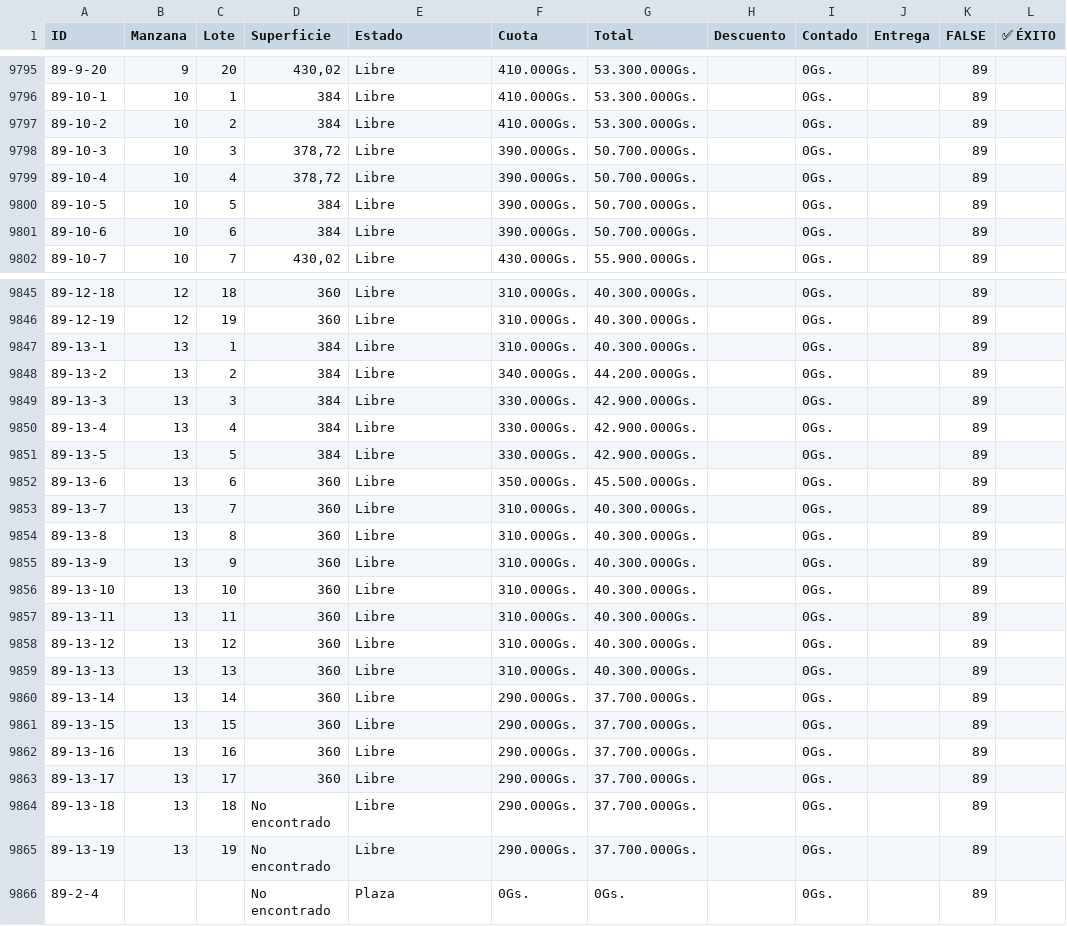
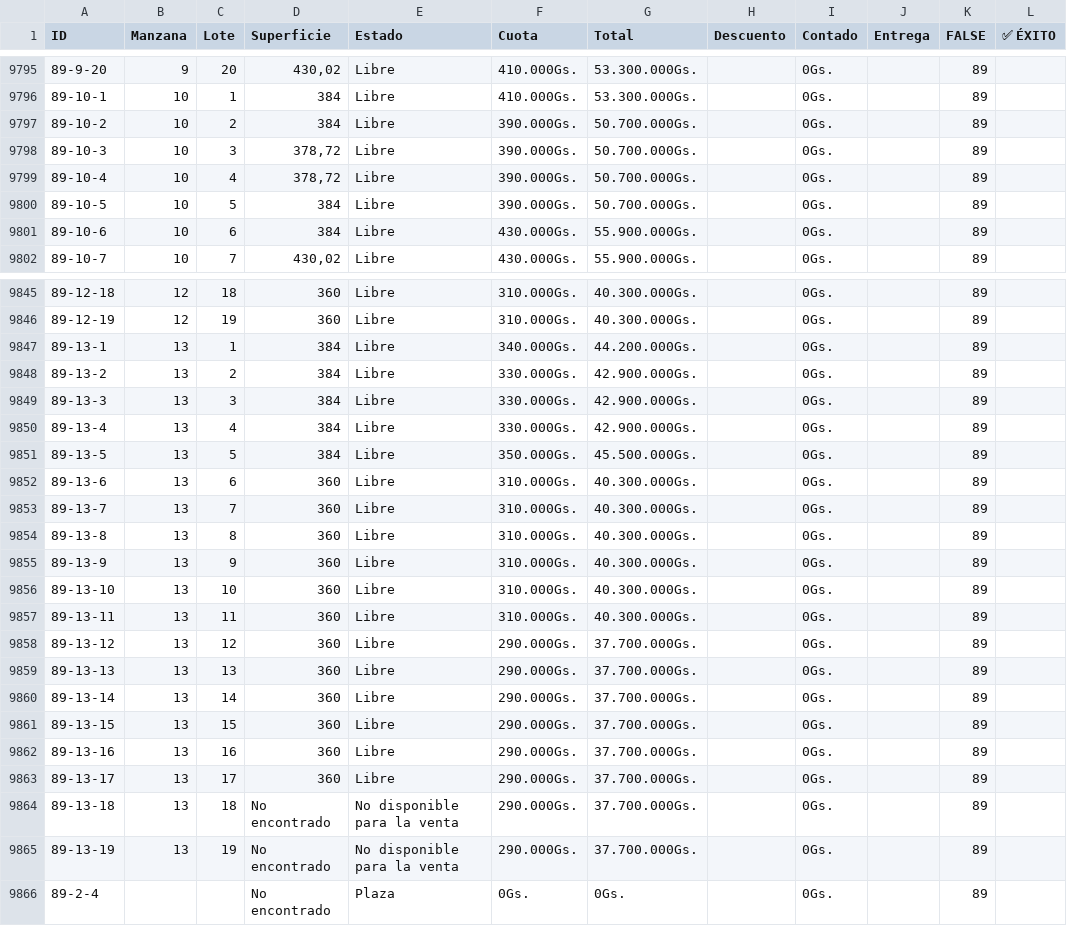
Before and after one commit to NISAWEBAPP/WEB-APP, a CSV file: NISA TABLA.csv, drawn as a sheet; only a part is shown, gaps mark what is left out; the diff covers the shown part only.

```diff
--- a/NISA TABLA.csv
+++ b/NISA TABLA.csv
@@ -9796,3 +9796,3 @@ ID,Manzana,Lote,Superficie,Estado,Cuota,Total,Descuento,Contado,Entrega ,FALSE,
 89-10-1,10,1,384,Libre,410.000Gs.,53.300.000Gs.,,0Gs.,,89,
-89-10-2,10,2,384,Libre,410.000Gs.,53.300.000Gs.,,0Gs.,,89,
+89-10-2,10,2,384,Libre,390.000Gs.,50.700.000Gs.,,0Gs.,,89,
 89-10-3,10,3,"378,72",Libre,390.000Gs.,50.700.000Gs.,,0Gs.,,89,
@@ -9800,3 +9800,3 @@ ID,Manzana,Lote,Superficie,Estado,Cuota,Total,Descuento,Contado,Entrega ,FALSE,
 89-10-5,10,5,384,Libre,390.000Gs.,50.700.000Gs.,,0Gs.,,89,
-89-10-6,10,6,384,Libre,390.000Gs.,50.700.000Gs.,,0Gs.,,89,
+89-10-6,10,6,384,Libre,430.000Gs.,55.900.000Gs.,,0Gs.,,89,
 89-10-7,10,7,"430,02",Libre,430.000Gs.,55.900.000Gs.,,0Gs.,,89,
@@ -9846,8 +9846,8 @@ ID,Manzana,Lote,Superficie,Estado,Cuota,Total,Descuento,Contado,Entrega ,FALSE,
 89-12-19,12,19,360,Libre,310.000Gs.,40.300.000Gs.,,0Gs.,,89,
-89-13-1,13,1,384,Libre,310.000Gs.,40.300.000Gs.,,0Gs.,,89,
-89-13-2,13,2,384,Libre,340.000Gs.,44.200.000Gs.,,0Gs.,,89,
+89-13-1,13,1,384,Libre,340.000Gs.,44.200.000Gs.,,0Gs.,,89,
+89-13-2,13,2,384,Libre,330.000Gs.,42.900.000Gs.,,0Gs.,,89,
 89-13-3,13,3,384,Libre,330.000Gs.,42.900.000Gs.,,0Gs.,,89,
 89-13-4,13,4,384,Libre,330.000Gs.,42.900.000Gs.,,0Gs.,,89,
-89-13-5,13,5,384,Libre,330.000Gs.,42.900.000Gs.,,0Gs.,,89,
-89-13-6,13,6,360,Libre,350.000Gs.,45.500.000Gs.,,0Gs.,,89,
+89-13-5,13,5,384,Libre,350.000Gs.,45.500.000Gs.,,0Gs.,,89,
+89-13-6,13,6,360,Libre,310.000Gs.,40.300.000Gs.,,0Gs.,,89,
 89-13-7,13,7,360,Libre,310.000Gs.,40.300.000Gs.,,0Gs.,,89,
@@ -9857,4 +9857,4 @@ ID,Manzana,Lote,Superficie,Estado,Cuota,Total,Descuento,Contado,Entrega ,FALSE,
 89-13-11,13,11,360,Libre,310.000Gs.,40.300.000Gs.,,0Gs.,,89,
-89-13-12,13,12,360,Libre,310.000Gs.,40.300.000Gs.,,0Gs.,,89,
-89-13-13,13,13,360,Libre,310.000Gs.,40.300.000Gs.,,0Gs.,,89,
+89-13-12,13,12,360,Libre,290.000Gs.,37.700.000Gs.,,0Gs.,,89,
+89-13-13,13,13,360,Libre,290.000Gs.,37.700.000Gs.,,0Gs.,,89,
 89-13-14,13,14,360,Libre,290.000Gs.,37.700.000Gs.,,0Gs.,,89,
@@ -9863,4 +9863,4 @@ ID,Manzana,Lote,Superficie,Estado,Cuota,Total,Descuento,Contado,Entrega ,FALSE,
 89-13-17,13,17,360,Libre,290.000Gs.,37.700.000Gs.,,0Gs.,,89,
-89-13-18,13,18,No encontrado,Libre,290.000Gs.,37.700.000Gs.,,0Gs.,,89,
-89-13-19,13,19,No encontrado,Libre,290.000Gs.,37.700.000Gs.,,0Gs.,,89,
+89-13-18,13,18,No encontrado,No disponible para la venta,290.000Gs.,37.700.000Gs.,,0Gs.,,89,
+89-13-19,13,19,No encontrado,No disponible para la venta,290.000Gs.,37.700.000Gs.,,0Gs.,,89,
 89-2-4,,,No encontrado,Plaza,0Gs.,0Gs.,,0Gs.,,89,
```
Also changed, not shown: 29 edited cells elsewhere in this file.
